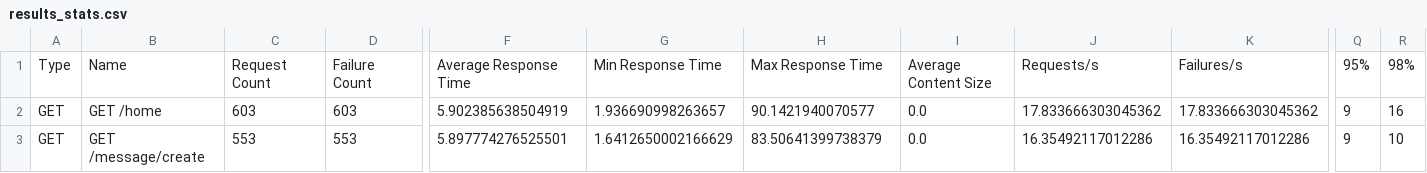
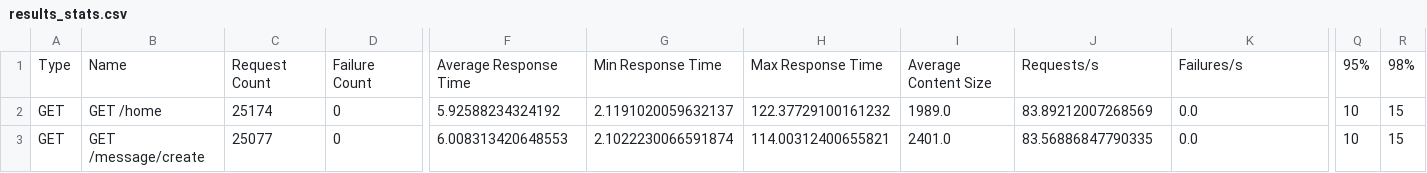
Before and after one commit to N2OCaKeS/stress_test, a CSV file: docker/site/Kuznechik/for_docker/results/results_stats.csv, drawn as a sheet; only a part is shown, gaps mark what is left out; the diff covers the shown part only; the diff names each change by its address in the sheet, - before the commit and + after, or states it on an @@ line.

```diff
--- a/docker/site/Kuznechik/for_docker/results/results_stats.csv
+++ b/docker/site/Kuznechik/for_docker/results/results_stats.csv
-C2: 603
+C2: 25174
-D2: 603
+D2: 0
-F2: 5.902385638504919
+F2: 5.92588234324192
-G2: 1.936690998263657
+G2: 2.1191020059632137
-H2: 90.1421940070577
+H2: 122.37729100161232
-I2: 0.0
+I2: 1989.0
-J2: 17.833666303045362
+J2: 83.89212007268569
-K2: 17.833666303045362
+K2: 0.0
-Q2:Q3: 9
+Q2:Q3: 10
-R2: 16
+R2: 15
-C3: 553
+C3: 25077
-D3: 553
+D3: 0
-F3: 5.897774276525501
+F3: 6.008313420648553
-G3: 1.6412650002166629
+G3: 2.1022230066591874
-H3: 83.50641399738379
+H3: 114.00312400655821
-I3: 0.0
+I3: 2401.0
-J3: 16.35492117012286
+J3: 83.56886847790335
-K3: 16.35492117012286
+K3: 0.0
-R3: 10
+R3: 15
```
Also changed, not shown: 1 added row, 1 removed row and 66 edited cells elsewhere in this file, docker/site/Kuznechik/for_docker/results/results_failures.csv, 11 other files.
